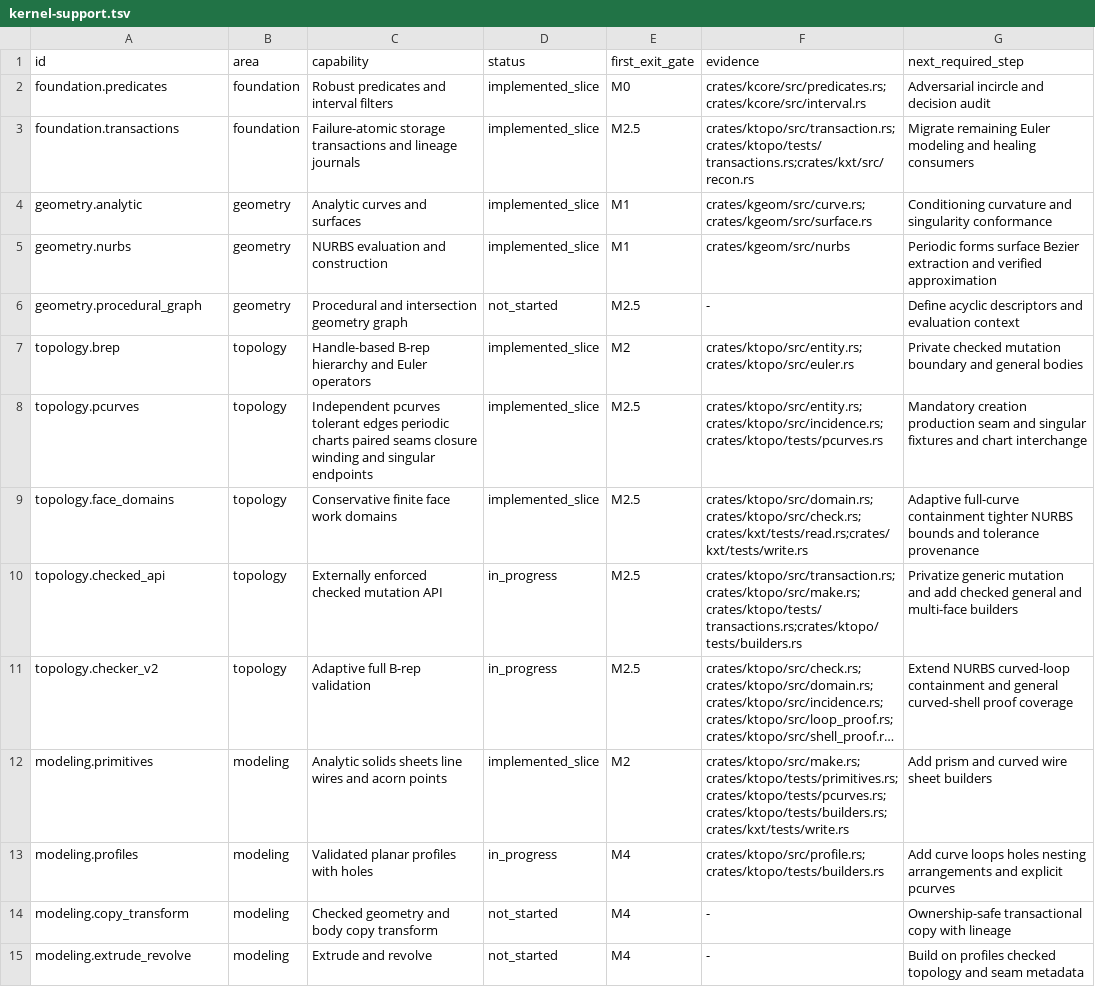
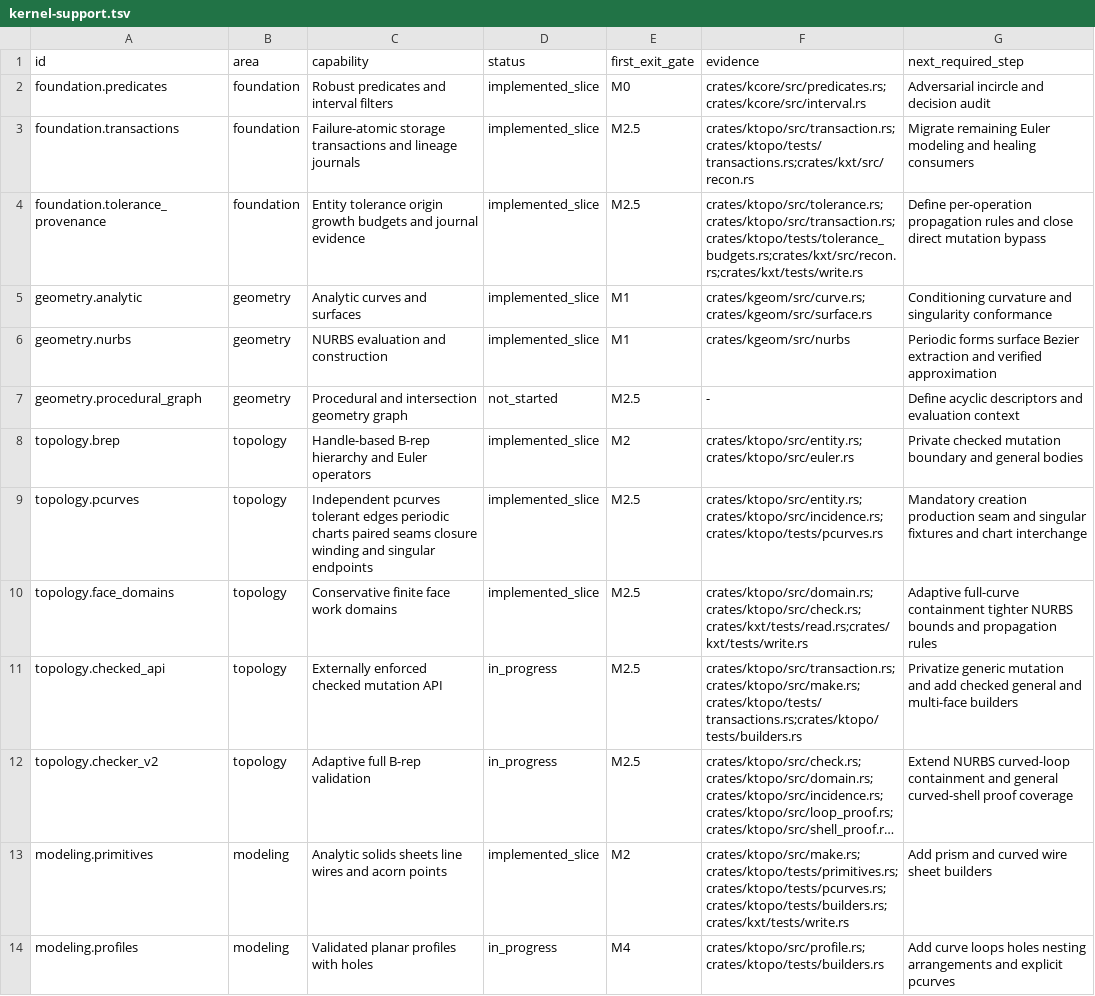
Before and after one commit to josephbajor/geocore, a TSV file: docs/kernel-support.tsv, drawn as a sheet; only a part is shown; the shorter side is filled out with more unchanged rows; long unchanged cells end in ….

Commit message:
Track tolerance provenance and growth budgets

```diff
--- a/docs/kernel-support.tsv
+++ b/docs/kernel-support.tsv
@@ -3,2 +3,3 @@ foundation.predicates	foundation	Robust predicates and interval filters	implemen
 foundation.transactions	foundation	Failure-atomic storage transactions and lineage journals	implemented_slice	M2.5	crates/ktopo/src/transaction.rs;crates/ktopo/tests/transactions.rs;crates/kxt/src/recon.rs	Migrate remaining Euler modeling and healing consumers
+foundation.tolerance_provenance	foundation	Entity tolerance origin growth budgets and journal evidence	implemented_slice	M2.5	crates/ktopo/src/tolerance.rs;crates/ktopo/src/transaction.rs;crates/ktopo/tests/tolerance_budgets.rs;crates/kxt/src/recon.rs;crates/kxt/tests/write.rs	Define per-operation propagation rules and close direct mutation bypass
 geometry.analytic	geometry	Analytic curves and surfaces	implemented_slice	M1	crates/kgeom/src/curve.rs;crates/kgeom/src/surface.rs	Conditioning curvature and singularity conformance
@@ -8,3 +9,3 @@ topology.brep	topology	Handle-based B-rep hierarchy and Euler operators	implemen
 topology.pcurves	topology	Independent pcurves tolerant edges periodic charts paired seams closure winding and singular endpoints	implemented_slice	M2.5	crates/ktopo/src/entity.rs;crates/ktopo/src/incidence.rs;crates/ktopo/tests/pcurves.rs	Mandatory creation production seam and singular fixtures and chart interchange
-topology.face_domains	topology	Conservative finite face work domains	implemented_slice	M2.5	crates/ktopo/src/domain.rs;crates/ktopo/src/check.rs;crates/kxt/tests/read.rs;crates/kxt/tests/write.rs	Adaptive full-curve containment tighter NURBS bounds and tolerance provenance
+topology.face_domains	topology	Conservative finite face work domains	implemented_slice	M2.5	crates/ktopo/src/domain.rs;crates/ktopo/src/check.rs;crates/kxt/tests/read.rs;crates/kxt/tests/write.rs	Adaptive full-curve containment tighter NURBS bounds and propagation rules
 topology.checked_api	topology	Externally enforced checked mutation API	in_progress	M2.5	crates/ktopo/src/transaction.rs;crates/ktopo/src/make.rs;crates/ktopo/tests/transactions.rs;crates/ktopo/tests/builders.rs	Privatize generic mutation and add checked general and multi-face builders
```
Also changed, not shown: 18 other files.
